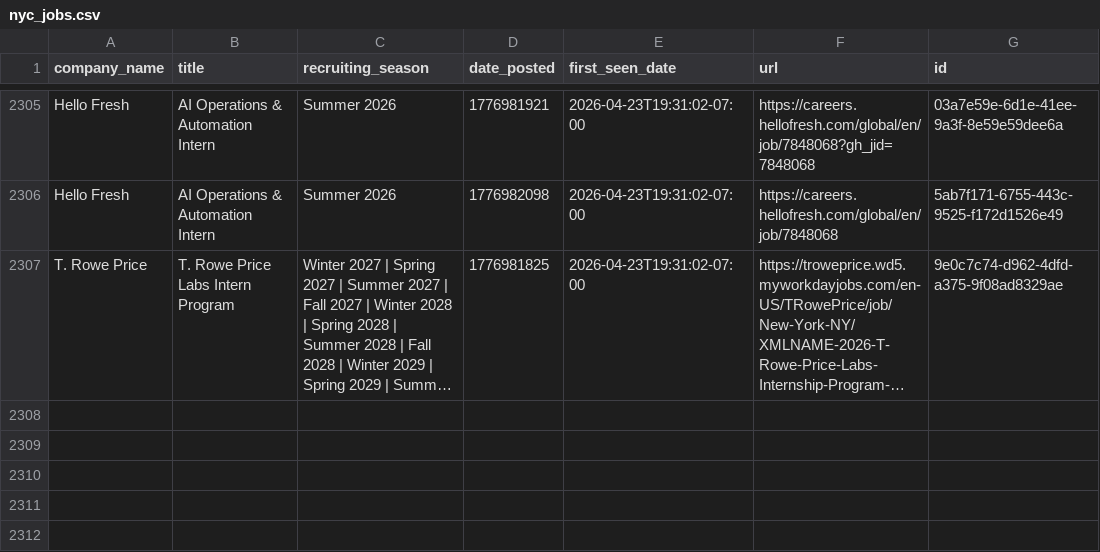
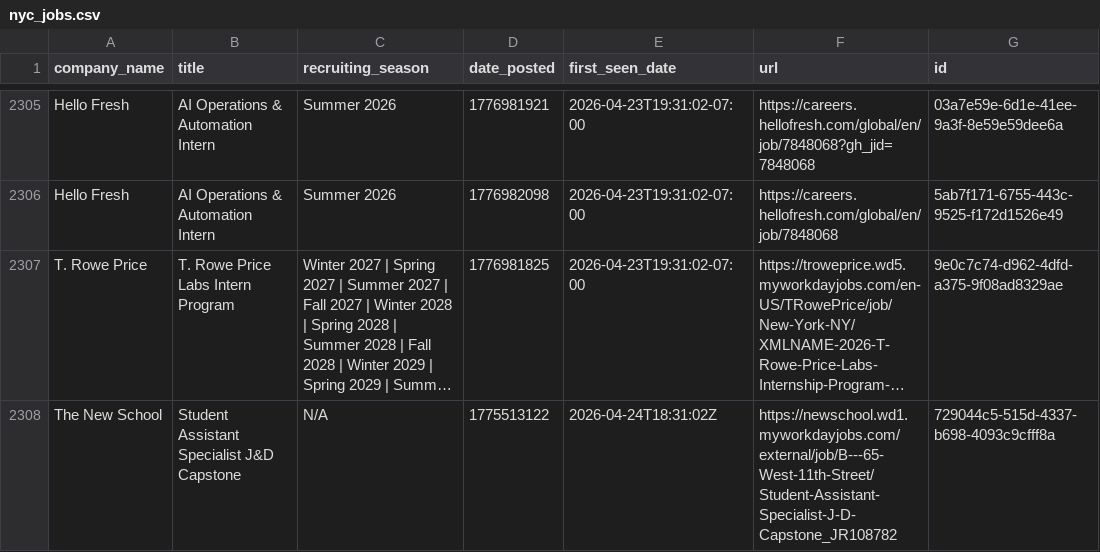
Before and after one commit to abochnak/historical-nyc-remote-job-postings, a CSV file: data/nyc_jobs.csv, drawn as a sheet; only a part is shown, gaps mark what is left out; long unchanged cells end in …; the diff names each change by its address in the sheet, - before the commit and + after, or states it on an @@ line.

```diff
--- a/data/nyc_jobs.csv
+++ b/data/nyc_jobs.csv
+row 2308: The New School | Student Assistant Specialist J&D Capstone | N/A | 1775513122 | 2026-04-24T18:31:02Z | https://newschool.wd1.myworkdayjobs.com/external/job/B---65-West-11th-Street/Student-Assistant-Specialist-J-D-Capstone_JR108782 | 729044c5-515d-4337-b698-4093c9cfff8a
```
Also changed, not shown: data/remote_jobs.csv.
